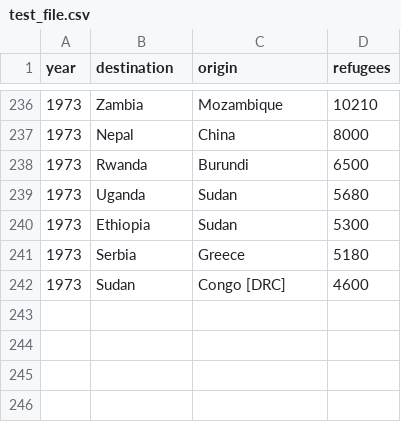
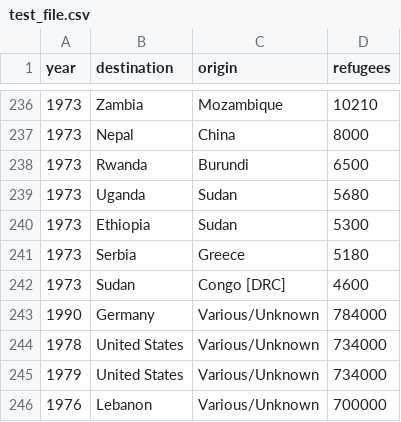
Before and after one commit to jerguy1928/refugee_map, a CSV file: test_file.csv, drawn as a sheet; only a part is shown, gaps mark what is left out.

Commit message:
Update test_file.csv

```diff
--- a/test_file.csv
+++ b/test_file.csv
@@ -242 +242,5 @@
 1973,Sudan,Congo [DRC],4600
+1990,Germany,Various/Unknown,784000
+1978,United States,Various/Unknown,734000
+1979,United States,Various/Unknown,734000
+1976,Lebanon,Various/Unknown,700000
```
